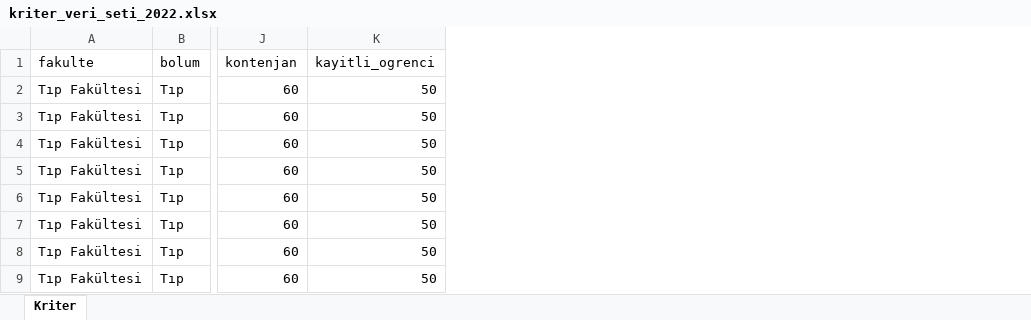
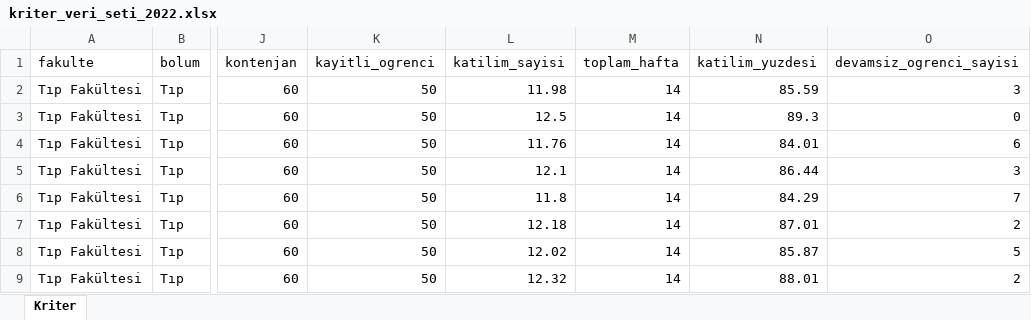
Before and after one commit to OrucAltundag/Adil_Secmeli, an Excel workbook: data/kriter_veri_seti_2022.xlsx, sheet Kriter, drawn as a sheet; only a part is shown, gaps mark what is left out; values as stored, in another font and other column widths than the file's, no borders; the diff names each change by its address in the sheet, - before the commit and + after, or states it on an @@ line.

```diff
--- a/data/kriter_veri_seti_2022.xlsx (sheet Kriter)
+++ b/data/kriter_veri_seti_2022.xlsx (sheet Kriter)
+column L (katilim_sayisi), rows 2-9: 11.98 | 12.5 | 11.76 | 12.1 | 11.8 | 12.18 | 12.02 | 12.32
+column M (toplam_hafta), rows 2-9: all 14
+column N (katilim_yuzdesi), rows 2-9: 85.59 | 89.3 | 84.01 | 86.44 | 84.29 | 87.01 | 85.87 | 88.01
+column O (devamsiz_ogrenci_sayisi), rows 2-9: 3 | 0 | 6 | 3 | 7 | 2 | 5 | 2
```
Also changed, not shown: 31 other files.
